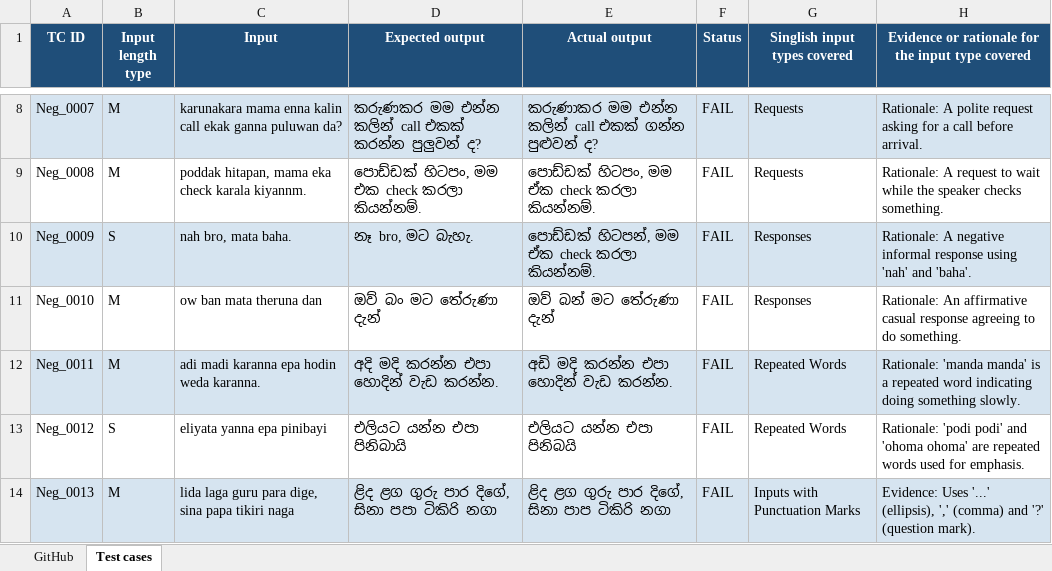
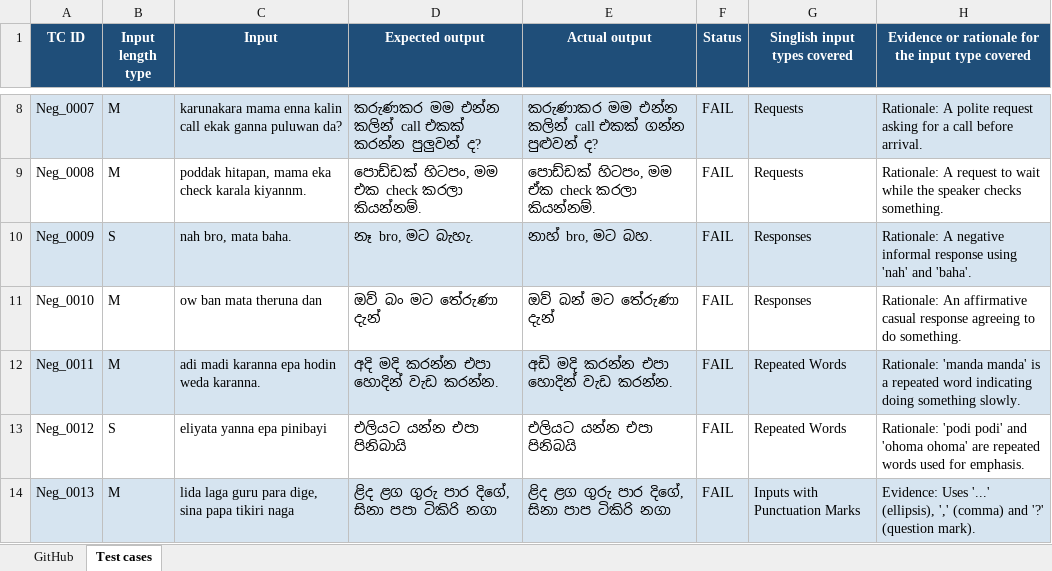
Before and after one commit to Dulani2411/test_automation, an Excel workbook: IT23362680_Test cases.xlsx, sheet Test cases, drawn as a sheet; only a part is shown, gaps mark what is left out; values as stored, in another font and other column widths than the file's, no borders; the diff names each change by its address in the sheet, - before the commit and + after, or states it on an @@ line.

Commit message:
Update: Sentence changes and edits to test cases

```diff
--- a/IT23362680_Test cases.xlsx (sheet Test cases)
+++ b/IT23362680_Test cases.xlsx (sheet Test cases)
-E10 (Actual output): පොඩ්ඩක් හිටපන්, මම ඒක check කරලා කියන්නම්.
+E10 (Actual output): නාහ් bro, මට බහ.
```
